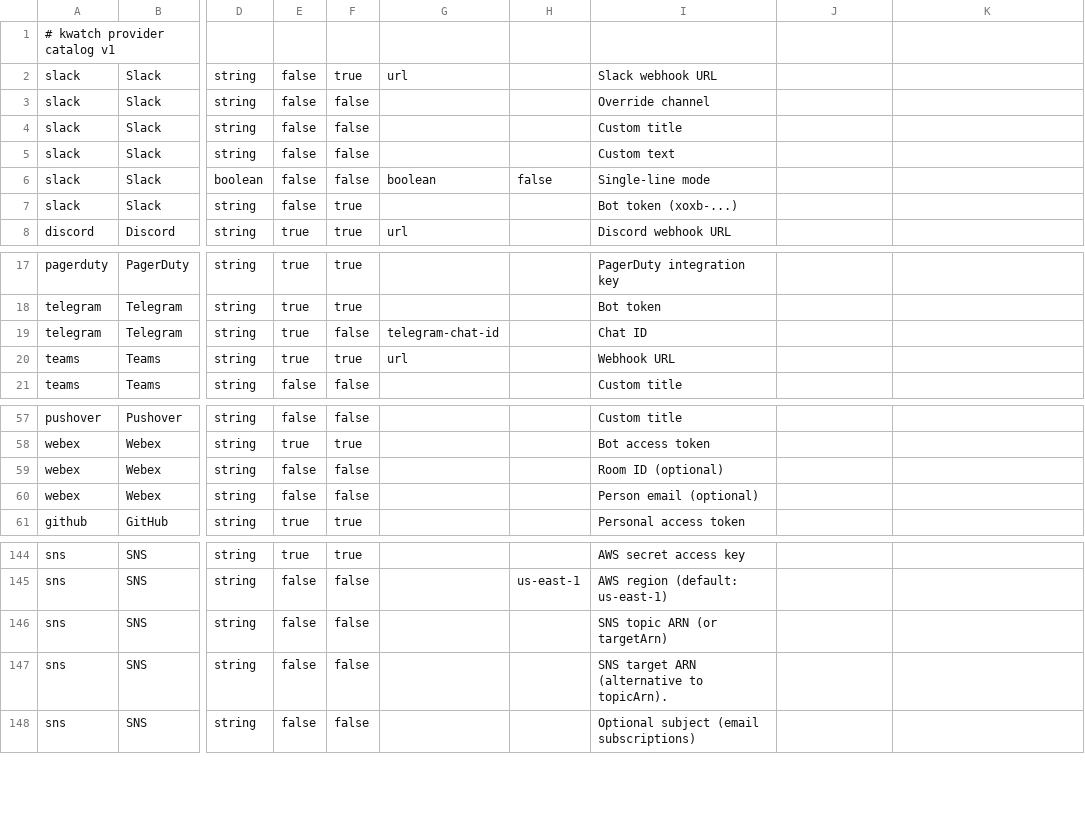
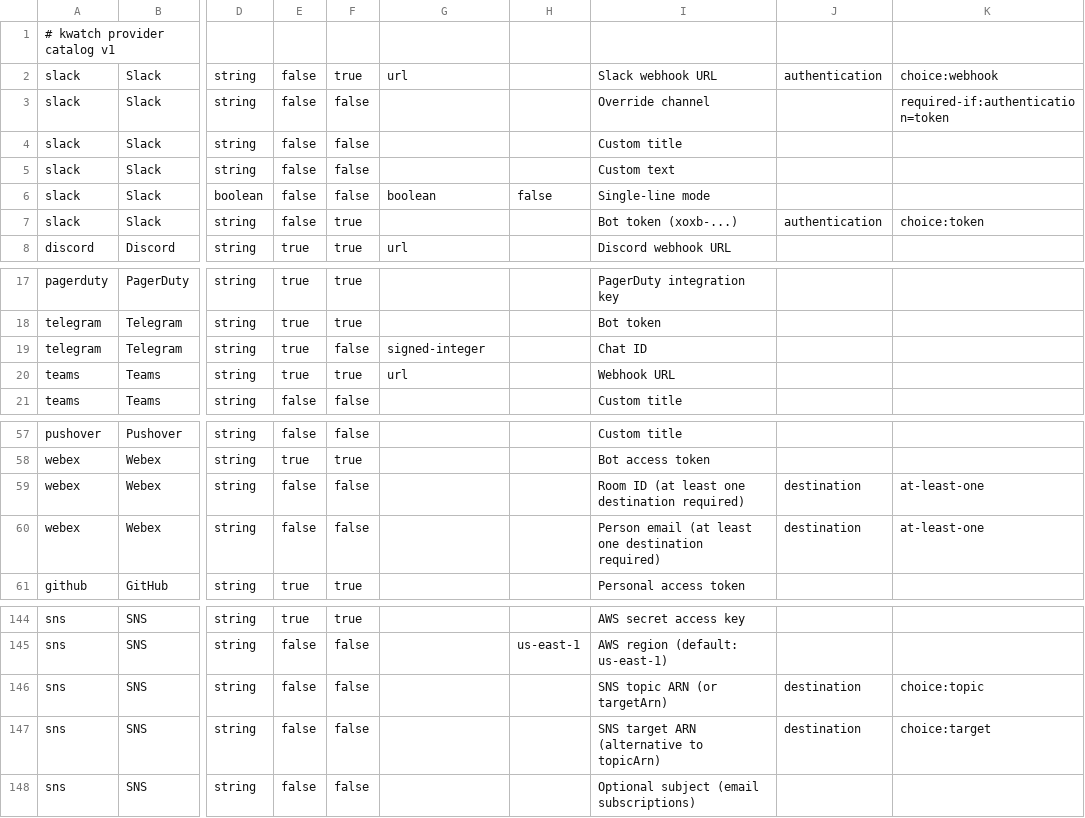
Before and after one commit to TheTechOddBug/kwatch, a TSV file: deploy/provider-catalog.tsv, drawn as a sheet; only a part is shown, gaps mark what is left out; the diff names each change by its address in the sheet, - before the commit and + after, or states it on an @@ line.

Commit message:
🧭 feat: make provider choices catalog-driven (#495)
* ✨ feat: make provider choices catalog-driven

* 🧩 feat: cover provider destination alternatives

* 🧩 refactor: make provider validation generic

* 🧹 docs: remove embedded catalog fallback guidance

```diff
--- a/deploy/provider-catalog.tsv
+++ b/deploy/provider-catalog.tsv
-J2: (empty)
+J2: authentication
-K2: (empty)
+K2: choice:webhook
-K3: (empty)
+K3: required-if:authentication=token
-J7: (empty)
+J7: authentication
-K7: (empty)
+K7: choice:token
-G19: telegram-chat-id
+G19: signed-integer
-I59: Room ID (optional)
+I59: Room ID (at least one destination required)
-J59:J60: (empty)
+J59:J60: destination
-K59:K60: (empty)
+K59:K60: at-least-one
-I60: Person email (optional)
+I60: Person email (at least one destination required)
-J146:J147: (empty)
+J146:J147: destination
-K146: (empty)
+K146: choice:topic
-I147: SNS target ARN (alternative to topicArn).
+I147: SNS target ARN (alternative to topicArn)
-K147: (empty)
+K147: choice:target
```
Also changed, not shown: 6 other files.
